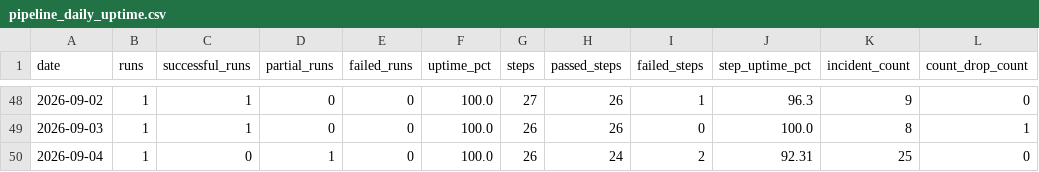
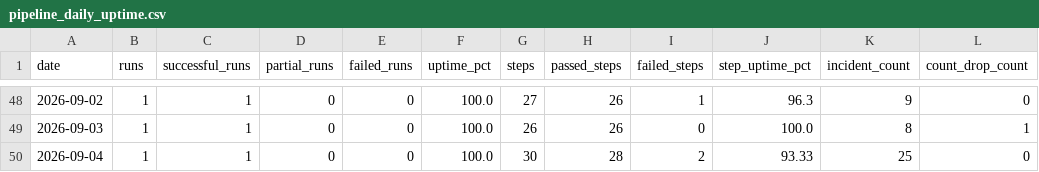
Before and after one commit to MikeWooCerna/Pac-Biz, a CSV file: pipeline_daily_uptime.csv, drawn as a sheet; only a part is shown, gaps mark what is left out; the diff names each change by its address in the sheet, - before the commit and + after, or states it on an @@ line.

```diff
--- a/pipeline_daily_uptime.csv
+++ b/pipeline_daily_uptime.csv
-C50 (successful_runs): 0
+C50 (successful_runs): 1
-D50 (partial_runs): 1
+D50 (partial_runs): 0
-G50 (steps): 26
+G50 (steps): 30
-H50 (passed_steps): 24
+H50 (passed_steps): 28
-J50 (step_uptime_pct): 92.31
+J50 (step_uptime_pct): 93.33
```
Also changed, not shown: pipeline_step_history.csv, 4 other files.
